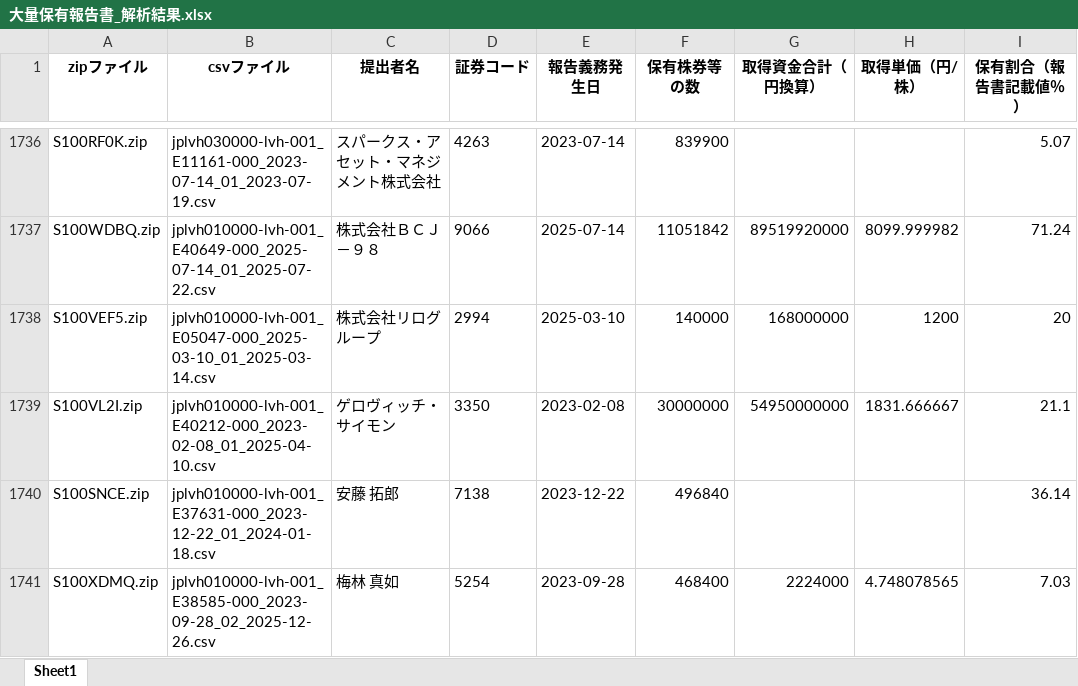
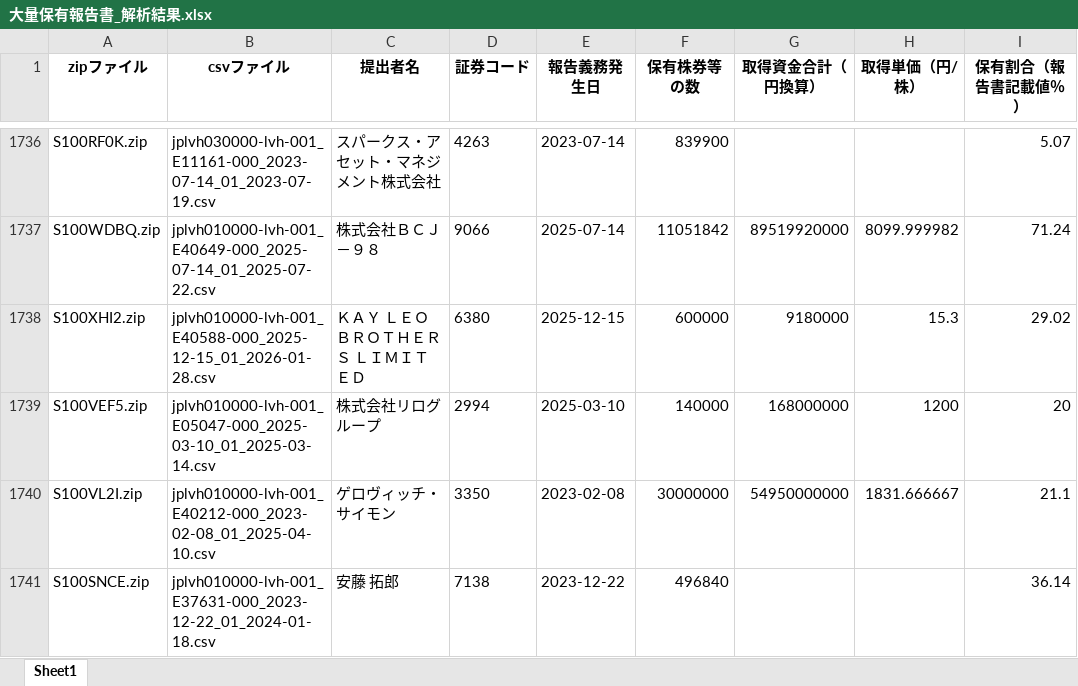
Before and after one commit to harubon1027-pixel/activist-results, an Excel workbook: docs/大量保有報告書_解析結果.xlsx, sheet Sheet1, drawn as a sheet; only a part is shown, gaps mark what is left out; the shorter side is filled out with more unchanged rows; values as stored, in another font and other column widths than the file's, no borders; the diff covers the shown part only; the diff names each change by its address in the sheet, - before the commit and + after, or states it on an @@ line.

```diff
--- a/docs/大量保有報告書_解析結果.xlsx (sheet Sheet1)
+++ b/docs/大量保有報告書_解析結果.xlsx (sheet Sheet1)
+row 1738: S100XHI2.zip | jplvh010000-lvh-001_E40588-000_2025-12-15_01_2026-01-28.csv | ＫＡＹ ＬＥＯ ＢＲＯＴＨＥＲＳ ＬＩＭＩＴＥＤ | 6380 | 2025-12-15 | 600000 | 9180000 | 15.3 | 29.02
```
Also changed, not shown: 13 added rows elsewhere in this sheet, docs/アクティビスト銘柄_資産判定.xlsx, docs/アクティビスト銘柄一覧.xlsx.
